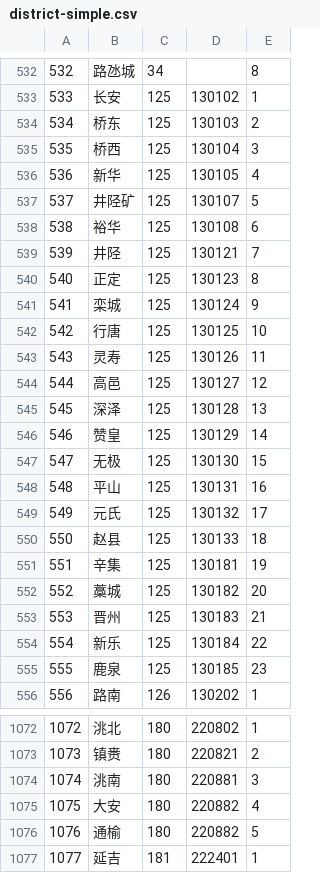
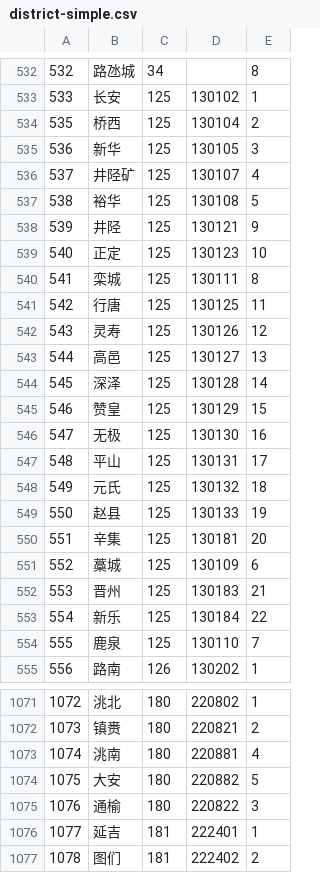
Before and after one commit to eduosi/district, a CSV file: district-simple.csv, drawn as a sheet; only a part is shown, gaps mark what is left out; the shorter side is filled out with more unchanged rows; the diff covers the shown part only.

```diff
--- a/district-simple.csv
+++ b/district-simple.csv
@@ -533,24 +533,23 @@
 533	长安	125	130102	1
-534	桥东	125	130103	2
-535	桥西	125	130104	3
-536	新华	125	130105	4
-537	井陉矿	125	130107	5
-538	裕华	125	130108	6
-539	井陉	125	130121	7
-540	正定	125	130123	8
-541	栾城	125	130124	9
-542	行唐	125	130125	10
-543	灵寿	125	130126	11
-544	高邑	125	130127	12
-545	深泽	125	130128	13
-546	赞皇	125	130129	14
-547	无极	125	130130	15
-548	平山	125	130131	16
-549	元氏	125	130132	17
-550	赵县	125	130133	18
-551	辛集	125	130181	19
-552	藁城	125	130182	20
+535	桥西	125	130104	2
+536	新华	125	130105	3
+537	井陉矿	125	130107	4
+538	裕华	125	130108	5
+539	井陉	125	130121	9
+540	正定	125	130123	10
+541	栾城	125	130111	8
+542	行唐	125	130125	11
+543	灵寿	125	130126	12
+544	高邑	125	130127	13
+545	深泽	125	130128	14
+546	赞皇	125	130129	15
+547	无极	125	130130	16
+548	平山	125	130131	17
+549	元氏	125	130132	18
+550	赵县	125	130133	19
+551	辛集	125	130181	20
+552	藁城	125	130109	6
 553	晋州	125	130183	21
 554	新乐	125	130184	22
-555	鹿泉	125	130185	23
+555	鹿泉	125	130110	7
 556	路南	126	130202	1
@@ -1073,5 +1072,5 @@
 1073	镇赉	180	220821	2
-1074	洮南	180	220881	3
-1075	大安	180	220882	4
-1076	通榆	180	220882	5
+1074	洮南	180	220881	4
+1075	大安	180	220882	5
+1076	通榆	180	220822	3
 1077	延吉	181	222401	1
```
Also changed, not shown: 1 removed row and 42 edited cells elsewhere in this file, district-full.csv, district-standard.csv, 4 other files.
